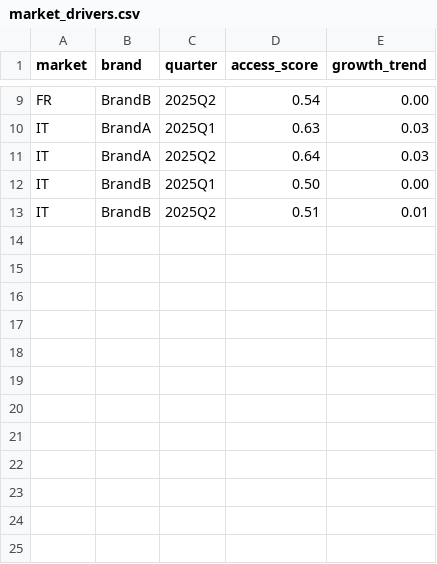
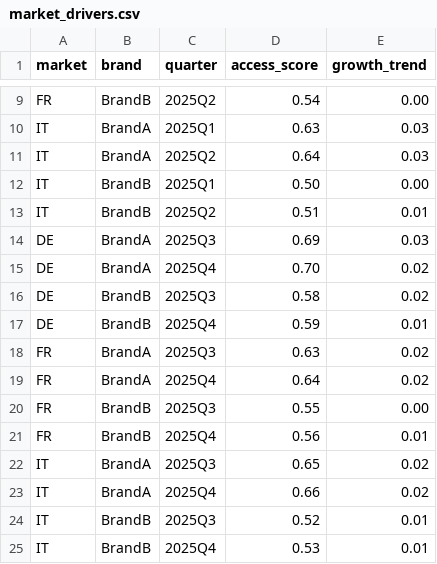
Before and after one commit to TheOneWhoDoesNotCode/headroom_case_study, a CSV file: headroom/data/public/market_drivers.csv, drawn as a sheet; only a part is shown, gaps mark what is left out; the diff names each change by its address in the sheet, - before the commit and + after, or states it on an @@ line.

```diff
--- a/headroom/data/public/market_drivers.csv
+++ b/headroom/data/public/market_drivers.csv
+row 14: DE | BrandA | 2025Q3 | 0.69 | 0.03
+row 15: DE | BrandA | 2025Q4 | 0.70 | 0.02
+row 16: DE | BrandB | 2025Q3 | 0.58 | 0.02
+row 17: DE | BrandB | 2025Q4 | 0.59 | 0.01
+row 18: FR | BrandA | 2025Q3 | 0.63 | 0.02
+row 19: FR | BrandA | 2025Q4 | 0.64 | 0.02
+row 20: FR | BrandB | 2025Q3 | 0.55 | 0.00
+row 21: FR | BrandB | 2025Q4 | 0.56 | 0.01
+row 22: IT | BrandA | 2025Q3 | 0.65 | 0.02
+row 23: IT | BrandA | 2025Q4 | 0.66 | 0.02
+row 24: IT | BrandB | 2025Q3 | 0.52 | 0.01
+row 25: IT | BrandB | 2025Q4 | 0.53 | 0.01
```
Also changed, not shown: headroom/data/public/actuals.csv, headroom/data/public/markets.csv, 2 other files.
